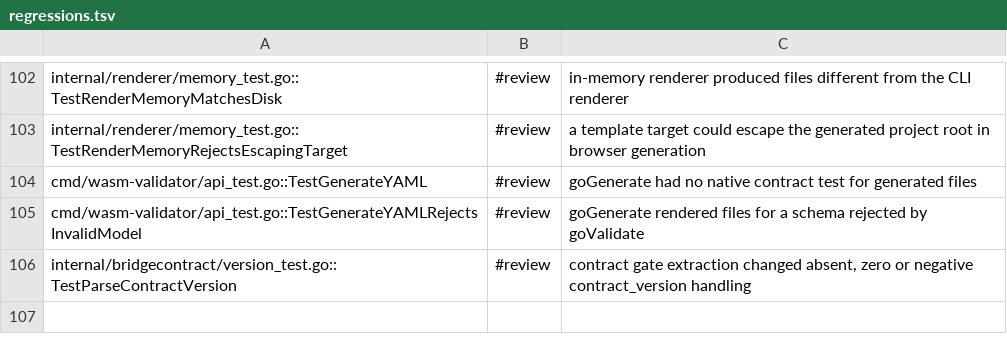
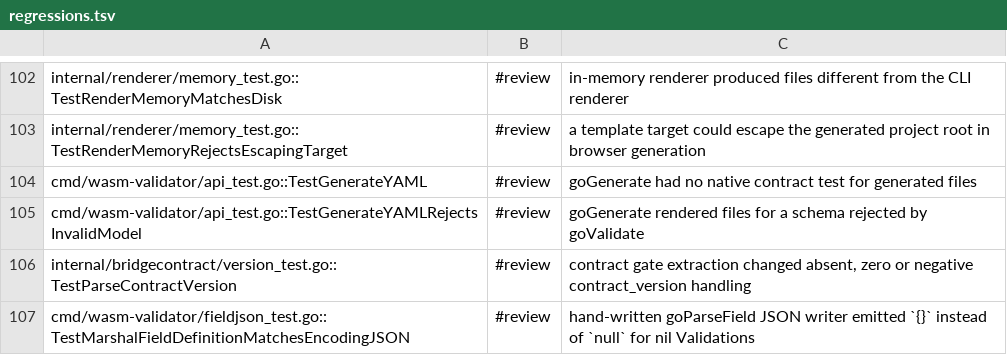
Before and after one commit to Fellmonkey/DomainCraft, a TSV file: compliance-suite/regressions.tsv, drawn as a sheet; only a part is shown, gaps mark what is left out; the diff names each change by its address in the sheet, - before the commit and + after, or states it on an @@ line.

Commit message:
Core: cut WASM export allocations across parser, validator and renderer
- share a sorted-key helper and a flat cycle DFS in the validator
- parse strings without a []byte copy and cache feature-field order
- cache regexp compilation for field definitions
- write goParseField JSON directly and stream result JSON into a builder
- grow template output buffers from the previous render size
- fix benchmarks that appended a digit to YAML and measured the error path

benchstat on corrected benchmarks, base -> this commit:
  geomean time -36.7%, bytes -28.6%, allocs -24.2%
  Validate/entities=2000 -28% time
  GenerateYAML -19% time, -50% bytes
  ParseField/regex -77% time
  StudioValidationCycle/changing-yaml -10% time

All six exports stay byte-identical: SHA256 matches the previous commit for
four models and eight field definitions. WASM binary: 10.14 MB raw.

```diff
--- a/compliance-suite/regressions.tsv
+++ b/compliance-suite/regressions.tsv
+row 107: cmd/wasm-validator/fieldjson_test.go::TestMarshalFieldDefinitionMatchesEncodingJSON | #review | hand-written goParseField JSON writer emitted `{}` instead of `null` for nil Validations
```
Also changed, not shown: 10 other files.
